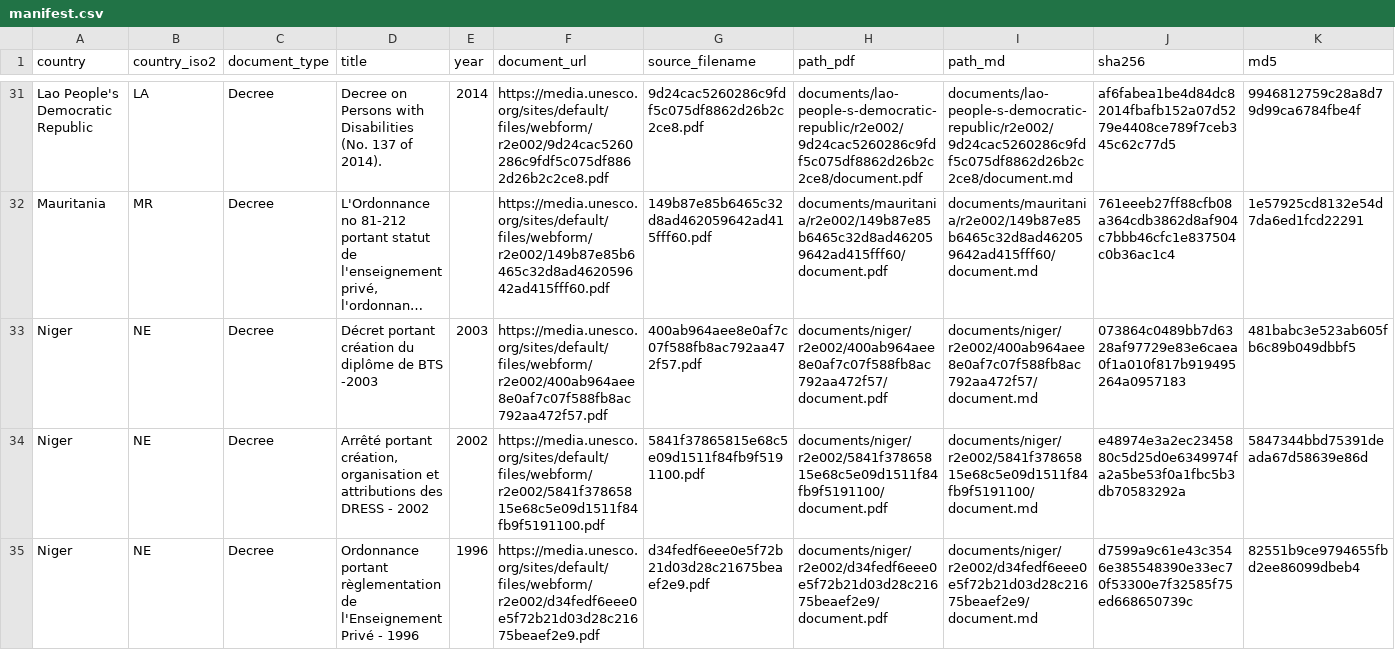
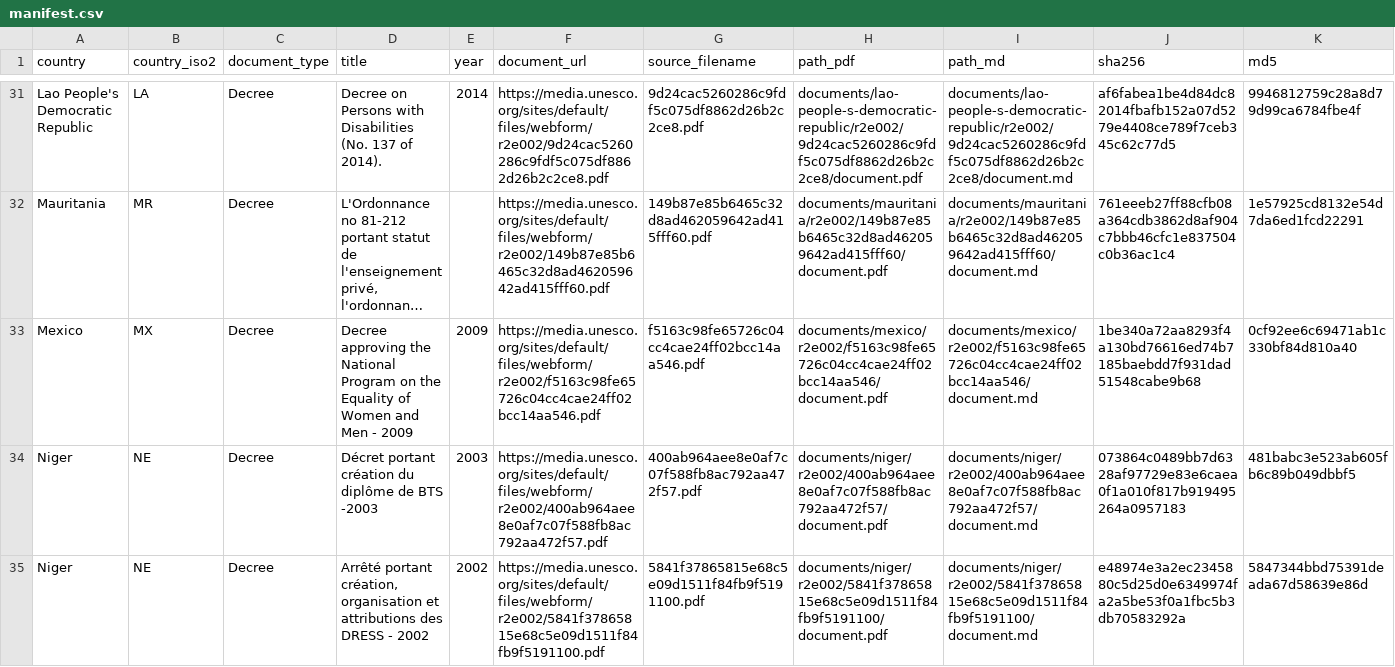
Before and after one commit to cjangrist/unesco-observatory-on-the-right-to-education, a CSV file: manifest.csv, drawn as a sheet; only a part is shown, gaps mark what is left out; the shorter side is filled out with more unchanged rows; long unchanged cells end in …; rows hold the shown columns only; the diff names each change by its address in the sheet, - before the commit and + after, or states it on an @@ line.

Commit message:
add Mexico: Decree approving the National Program on the Equality of Wom
Source: https://media.unesco.org/sites/default/files/webform/r2e002/f5163c98fe65726c04cc4cae24ff02bcc14aa546.pdf
Type: Decree  Year: 2009  Pages: 39
PDF sha256: 1be340a72aa8293f4a130bd76616ed74b7185baebdd7f931dad51548cabe9b68
Transcription: machine OCR, reader datalab (not a certified transcript)

```diff
--- a/manifest.csv
+++ b/manifest.csv
+row 33: Mexico | MX | Decree | Decree approving the National Program on the Equality of Women and Men - 2009 | 2009 | https://media.unesco.org/sites/default/files/webform/r2e002/f5163c98fe65726c04cc4cae24ff02bcc14aa546.pdf | f5163c98fe65726c04cc4cae24ff02bcc14aa546.pdf | documents/mexico/r2e002/f5163c98fe65726c04cc4cae24ff02bcc14aa546/document.pdf | documents/mexico/r2e002/f5163c98fe65726c04cc4cae24ff02bcc14aa546/document.md | 1be340a72aa8293f4a130bd76616ed74b7185baebdd7f931dad51548cabe9b68 | 0cf92ee6c69471ab1c330bf84d810a40
```
Also changed, not shown: 2 other files.
